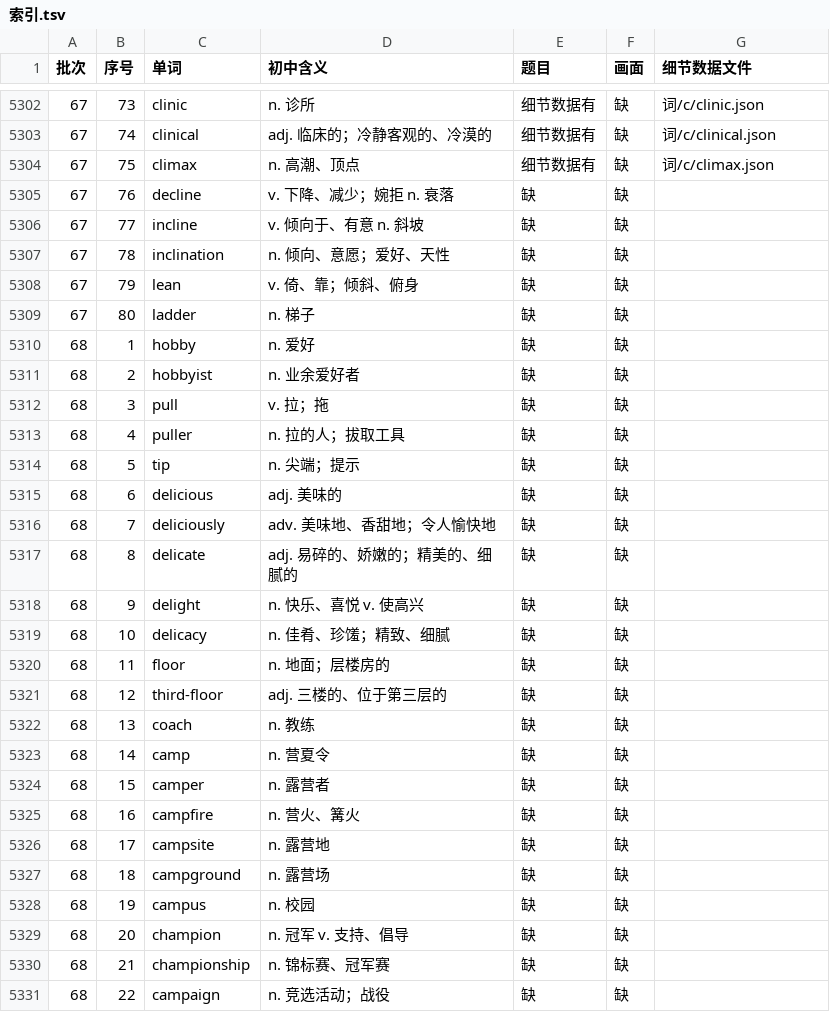
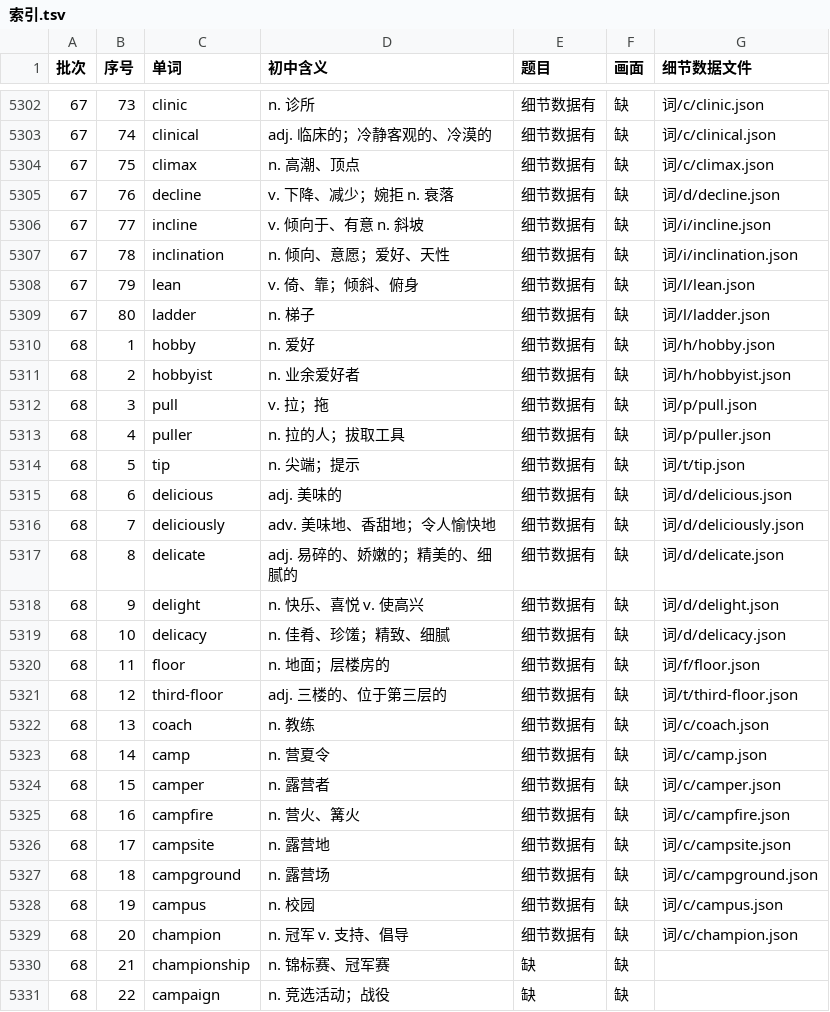
Before and after one commit to Jacklee15333/ciyuanchaifeng, a TSV file: 总表视频细节数据/索引.tsv, drawn as a sheet; only a part is shown, gaps mark what is left out.

Commit message:
总表视频细节数据：题目第 57 批第 1 组（decline … champion 25 个词）；累计 5299 个词

```diff
--- a/总表视频细节数据/索引.tsv
+++ b/总表视频细节数据/索引.tsv
@@ -5304,27 +5304,27 @@
 67	75	climax	n. 高潮、顶点	细节数据有	缺	词/c/climax.json
-67	76	decline	v. 下降、减少；婉拒 n. 衰落	缺	缺	
-67	77	incline	v. 倾向于、有意 n. 斜坡	缺	缺	
-67	78	inclination	n. 倾向、意愿；爱好、天性	缺	缺	
-67	79	lean	v. 倚、靠；倾斜、俯身	缺	缺	
-67	80	ladder	n. 梯子	缺	缺	
-68	1	hobby	n. 爱好	缺	缺	
-68	2	hobbyist	n. 业余爱好者	缺	缺	
-68	3	pull	v. 拉；拖	缺	缺	
-68	4	puller	n. 拉的人；拔取工具	缺	缺	
-68	5	tip	n. 尖端；提示	缺	缺	
-68	6	delicious	adj. 美味的	缺	缺	
-68	7	deliciously	adv. 美味地、香甜地；令人愉快地	缺	缺	
-68	8	delicate	adj. 易碎的、娇嫩的；精美的、细腻的	缺	缺	
-68	9	delight	n. 快乐、喜悦 v. 使高兴	缺	缺	
-68	10	delicacy	n. 佳肴、珍馐；精致、细腻	缺	缺	
-68	11	floor	n. 地面；层楼房的	缺	缺	
-68	12	third-floor	adj. 三楼的、位于第三层的	缺	缺	
-68	13	coach	n. 教练	缺	缺	
-68	14	camp	n. 营夏令	缺	缺	
-68	15	camper	n. 露营者	缺	缺	
-68	16	campfire	n. 营火、篝火	缺	缺	
-68	17	campsite	n. 露营地	缺	缺	
-68	18	campground	n. 露营场	缺	缺	
-68	19	campus	n. 校园	缺	缺	
-68	20	champion	n. 冠军 v. 支持、倡导	缺	缺	
+67	76	decline	v. 下降、减少；婉拒 n. 衰落	细节数据有	缺	词/d/decline.json
+67	77	incline	v. 倾向于、有意 n. 斜坡	细节数据有	缺	词/i/incline.json
+67	78	inclination	n. 倾向、意愿；爱好、天性	细节数据有	缺	词/i/inclination.json
+67	79	lean	v. 倚、靠；倾斜、俯身	细节数据有	缺	词/l/lean.json
+67	80	ladder	n. 梯子	细节数据有	缺	词/l/ladder.json
+68	1	hobby	n. 爱好	细节数据有	缺	词/h/hobby.json
+68	2	hobbyist	n. 业余爱好者	细节数据有	缺	词/h/hobbyist.json
+68	3	pull	v. 拉；拖	细节数据有	缺	词/p/pull.json
+68	4	puller	n. 拉的人；拔取工具	细节数据有	缺	词/p/puller.json
+68	5	tip	n. 尖端；提示	细节数据有	缺	词/t/tip.json
+68	6	delicious	adj. 美味的	细节数据有	缺	词/d/delicious.json
+68	7	deliciously	adv. 美味地、香甜地；令人愉快地	细节数据有	缺	词/d/deliciously.json
+68	8	delicate	adj. 易碎的、娇嫩的；精美的、细腻的	细节数据有	缺	词/d/delicate.json
+68	9	delight	n. 快乐、喜悦 v. 使高兴	细节数据有	缺	词/d/delight.json
+68	10	delicacy	n. 佳肴、珍馐；精致、细腻	细节数据有	缺	词/d/delicacy.json
+68	11	floor	n. 地面；层楼房的	细节数据有	缺	词/f/floor.json
+68	12	third-floor	adj. 三楼的、位于第三层的	细节数据有	缺	词/t/third-floor.json
+68	13	coach	n. 教练	细节数据有	缺	词/c/coach.json
+68	14	camp	n. 营夏令	细节数据有	缺	词/c/camp.json
+68	15	camper	n. 露营者	细节数据有	缺	词/c/camper.json
+68	16	campfire	n. 营火、篝火	细节数据有	缺	词/c/campfire.json
+68	17	campsite	n. 露营地	细节数据有	缺	词/c/campsite.json
+68	18	campground	n. 露营场	细节数据有	缺	词/c/campground.json
+68	19	campus	n. 校园	细节数据有	缺	词/c/campus.json
+68	20	champion	n. 冠军 v. 支持、倡导	细节数据有	缺	词/c/champion.json
 68	21	championship	n. 锦标赛、冠军赛	缺	缺	
```
Also changed, not shown: 26 other files.
